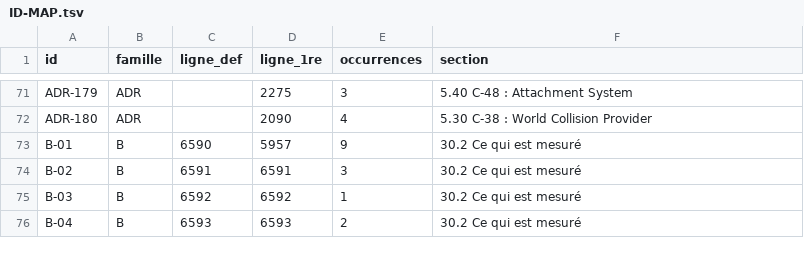
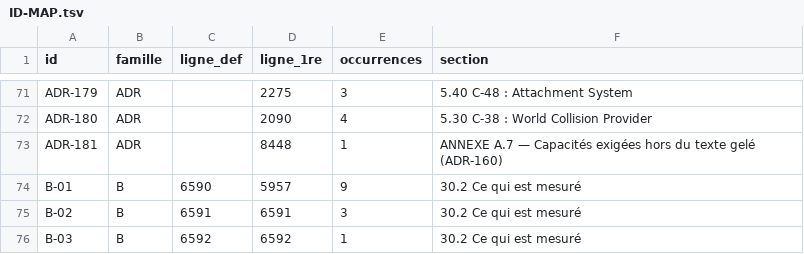
Before and after one commit to JLSkyzer/AXIONENGINE, a TSV file: docs/spec/ID-MAP.tsv, drawn as a sheet; only a part is shown, gaps mark what is left out; the shorter side is filled out with more unchanged rows.

```diff
--- a/docs/spec/ID-MAP.tsv
+++ b/docs/spec/ID-MAP.tsv
@@ -72,2 +72,3 @@ ADR-179	ADR		2275	3	5.40 C-48 : Attachment System
 ADR-180	ADR		2090	4	5.30 C-38 : World Collision Provider
+ADR-181	ADR		8448	1	ANNEXE A.7 — Capacités exigées hors du texte gelé (ADR-160)
 B-01	B	6590	5957	9	30.2 Ce qui est mesuré
```
Also changed, not shown: 11 other files.
